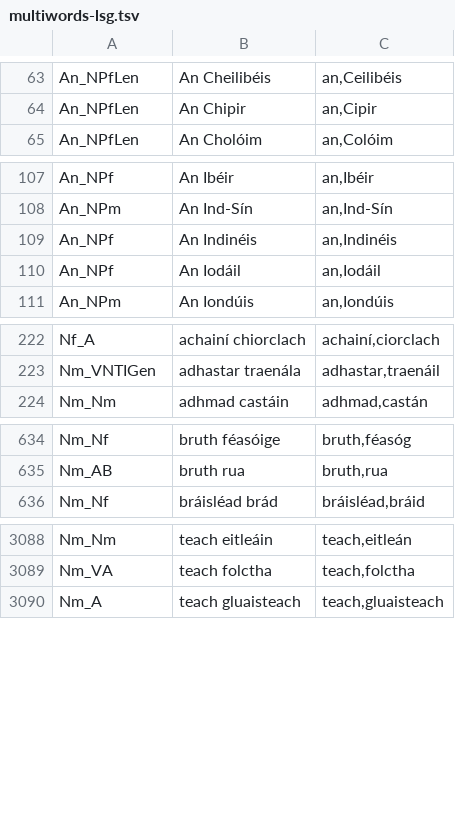
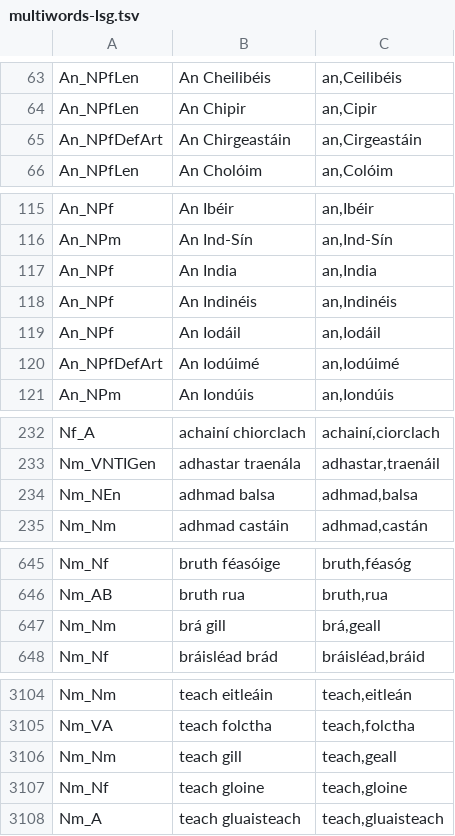
Before and after one commit to jimregan/gramadanj, a TSV file: src/main/resource/ie/tcd/slscs/itut/gramadanj/EID/multiwords-lsg.tsv, drawn as a sheet; only a part is shown, gaps mark what is left out; the diff covers the shown part only.

```diff
--- a/src/main/resource/ie/tcd/slscs/itut/gramadanj/EID/multiwords-lsg.tsv
+++ b/src/main/resource/ie/tcd/slscs/itut/gramadanj/EID/multiwords-lsg.tsv
@@ -64,2 +64,3 @@ An_NPfLen	An Cheilibéis	an,Ceilibéis
 An_NPfLen	An Chipir	an,Cipir
+An_NPfDefArt	An Chirgeastáin	an,Cirgeastáin
 An_NPfLen	An Cholóim	an,Colóim
@@ -108,4 +116,6 @@ An_NPf	An Ibéir	an,Ibéir
 An_NPm	An Ind-Sín	an,Ind-Sín
+An_NPf	An India	an,India
 An_NPf	An Indinéis	an,Indinéis
 An_NPf	An Iodáil	an,Iodáil
+An_NPfDefArt	An Iodúimé	an,Iodúimé
 An_NPm	An Iondúis	an,Iondúis
@@ -223,2 +233,3 @@ Nf_A	achainí chiorclach	achainí,ciorclach
 Nm_VNTIGen	adhastar traenála	adhastar,traenáil
+Nm_NEn	adhmad balsa	adhmad,balsa
 Nm_Nm	adhmad castáin	adhmad,castán
@@ -635,2 +646,3 @@ Nm_Nf	bruth féasóige	bruth,féasóg
 Nm_AB	bruth rua	bruth,rua
+Nm_Nm	brá gill	brá,geall
 Nm_Nf	bráisléad brád	bráisléad,bráid
@@ -3089,2 +3105,4 @@ Nm_Nm	teach eitleáin	teach,eitleán
 Nm_VA	teach folctha	teach,folctha
+Nm_Nm	teach gill	teach,geall
+Nm_Nf	teach gloine	teach,gloine
 Nm_A	teach gluaisteach	teach,gluaisteach
```
Also changed, not shown: 11 added rows elsewhere in this file, 2 other files.
